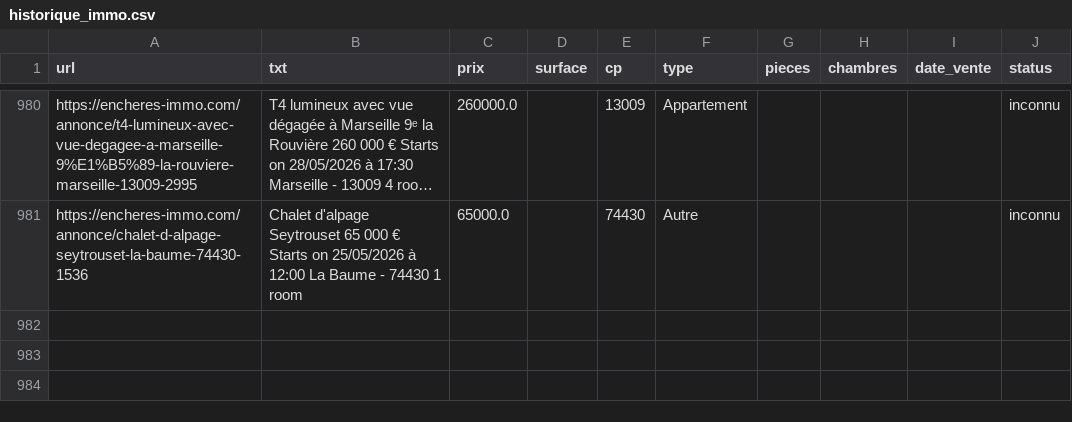
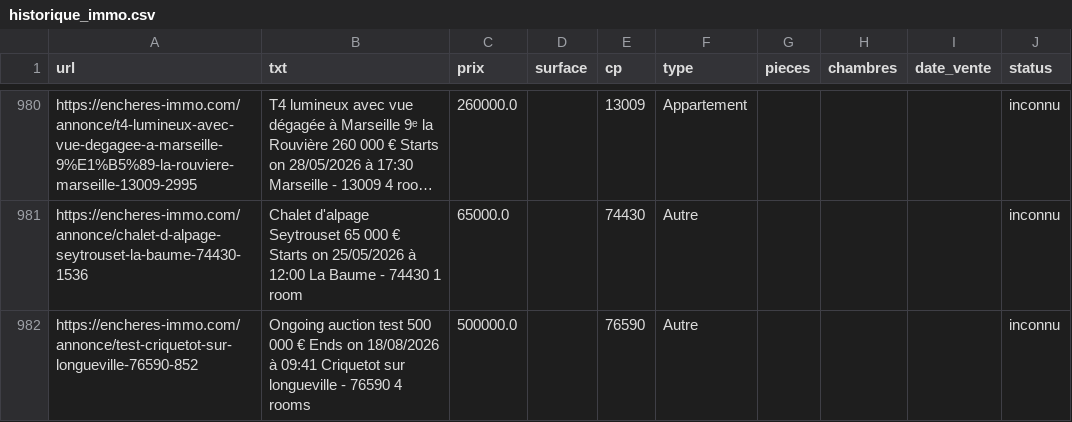
Before and after one commit to mathiasrou/viager-scraper, a CSV file: historique_immo.csv, drawn as a sheet; only a part is shown, gaps mark what is left out; long unchanged cells end in …; the diff names each change by its address in the sheet, - before the commit and + after, or states it on an @@ line.

```diff
--- a/historique_immo.csv
+++ b/historique_immo.csv
+row 982: https://encheres-immo.com/annonce/test-criquetot-sur-longueville-76590-852 | Ongoing auction test 500 000 € Ends on 18/08/2026 à 09:41 Criquetot sur longueville - 76590 4 rooms | 500000.0 |  | 76590 | Autre |  |  |  | inconnu
```
Also changed, not shown: historique_avoventes.csv, historique_ids.csv, 1 other file.
